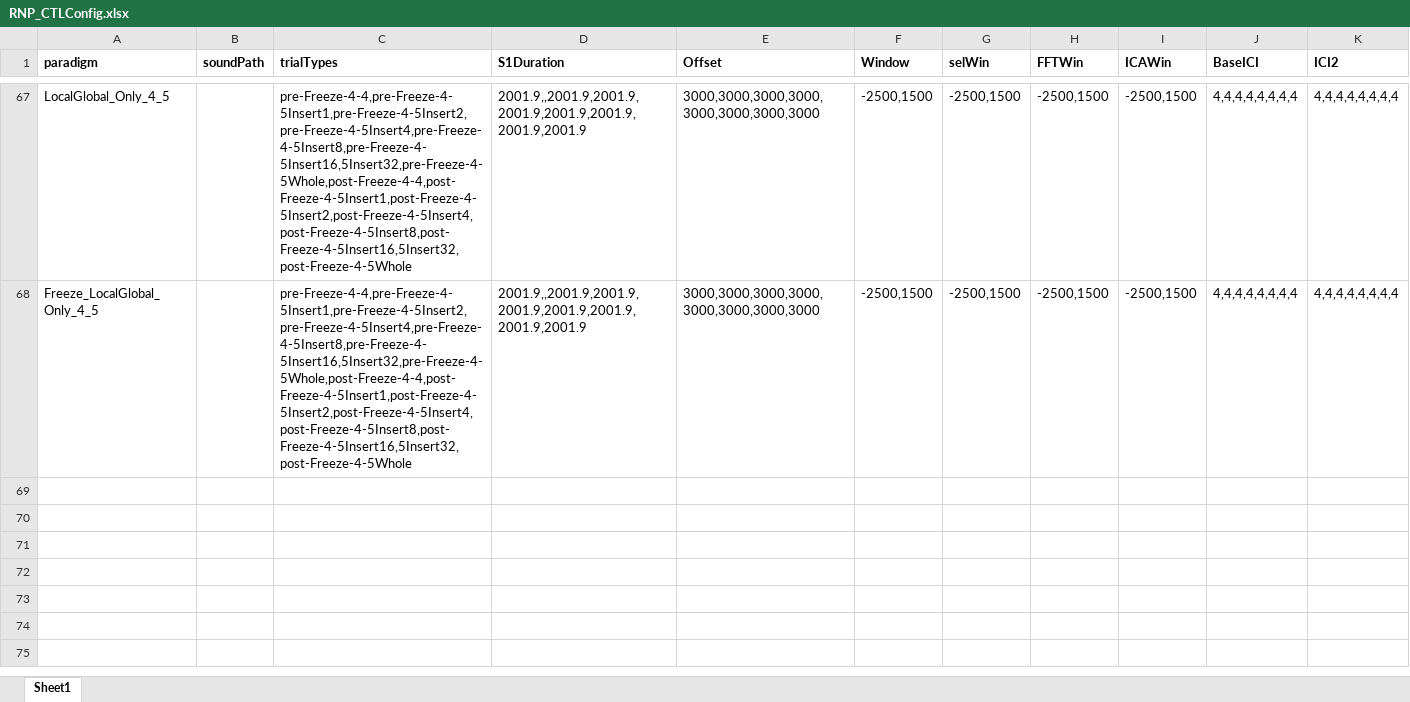
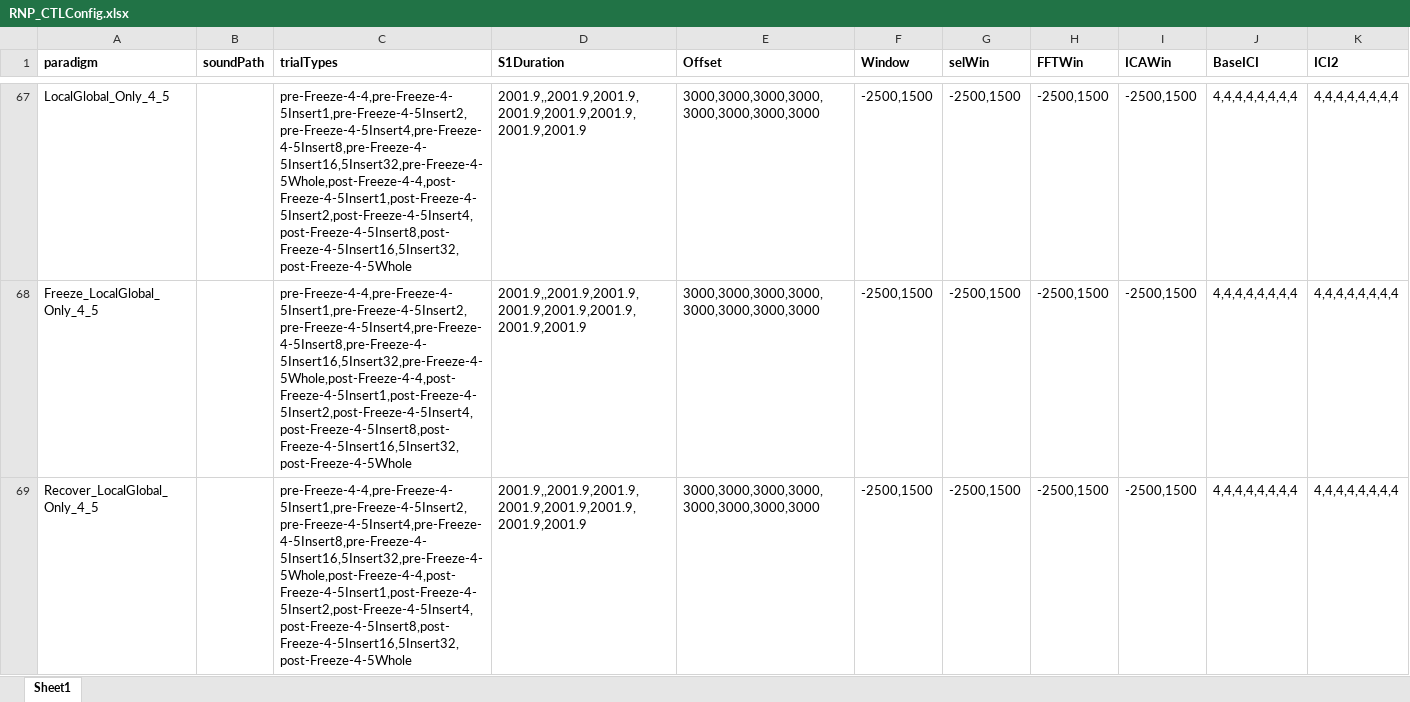
Before and after one commit to springZJU/MultiChannelProcess, an Excel workbook: config/RNP_CTLConfig.xlsx, sheet Sheet1, drawn as a sheet; only a part is shown, gaps mark what is left out; values as stored, in another font and other column widths than the file's, no borders; rows hold the shown columns only; the diff names each change by its address in the sheet, - before the commit and + after, or states it on an @@ line.

```diff
--- a/config/RNP_CTLConfig.xlsx (sheet Sheet1)
+++ b/config/RNP_CTLConfig.xlsx (sheet Sheet1)
+row 69: Recover_LocalGlobal_Only_4_5 |  | pre-Freeze-4-4,pre-Freeze-4-5Insert1,pre-Freeze-4-5Insert2,pre-Freeze-4-5Insert4,pre-Freeze-4-5Insert8,pre-Freeze-4-5Insert16,5Insert32,pre-Freeze-4-5Whole,post-Freeze-4-4,post-Freeze-4-5Insert1,post-Freeze-4-5Insert2,post-Freeze-4-5Insert4,post-Freeze-4-5Insert8,post-Freeze-4-5Insert16,5Insert32,post-Freeze-4-5Whole | 2001.9,,2001.9,2001.9,2001.9,2001.9,2001.9,2001.9,2001.9 | 3000,3000,3000,3000,3000,3000,3000,3000 | -2500,1500 | -2500,1500 | -2500,1500 | -2500,1500 | 4,4,4,4,4,4,4,4 | 4,4,4,4,4,4,4,4
```
Also changed, not shown: config/MLA_CTLConfig.xlsx, utils/recordingExcel/KXK/KXK_MLA_Recording_202410.xlsx, 16 other files.
